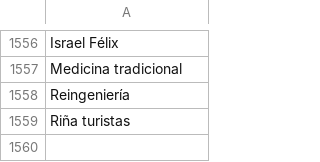
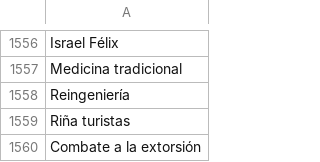
Before and after one commit to thelonious9/captura-portadas, a CSV file: Tema.csv, drawn as a sheet; only a part is shown, gaps mark what is left out.

Commit message:
Combate a la extorsión

```diff
--- a/Tema.csv
+++ b/Tema.csv
@@ -1559 +1559,2 @@ Reingeniería
 Riña turistas
+Combate a la extorsión
```
